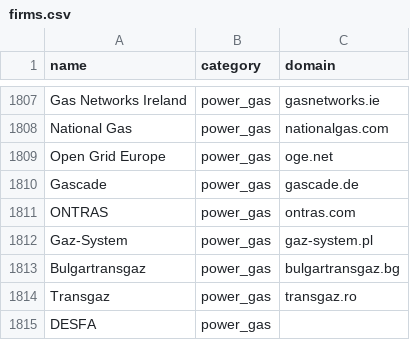
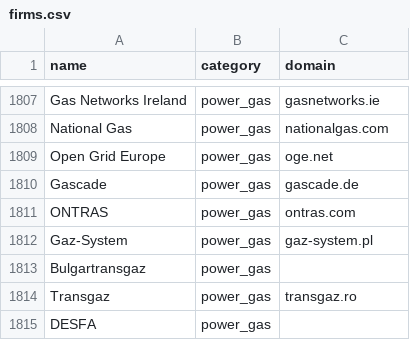
Before and after one commit to joelllllln/job-scraper, a CSV file: firms.csv, drawn as a sheet; only a part is shown, gaps mark what is left out.

```diff
--- a/firms.csv
+++ b/firms.csv
@@ -1812,3 +1812,3 @@ ONTRAS,power_gas,ontras.com
 Gaz-System,power_gas,gaz-system.pl
-Bulgartransgaz,power_gas,bulgartransgaz.bg
+Bulgartransgaz,power_gas,
 Transgaz,power_gas,transgaz.ro
```
Also changed, not shown: firm_check.csv, manual.csv, 4 other files.
